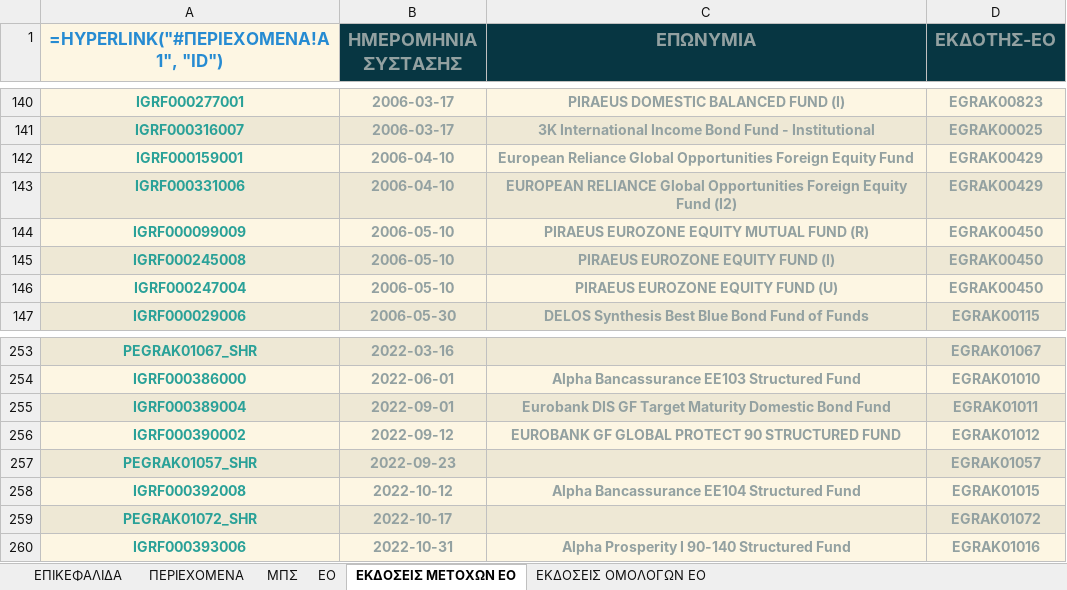
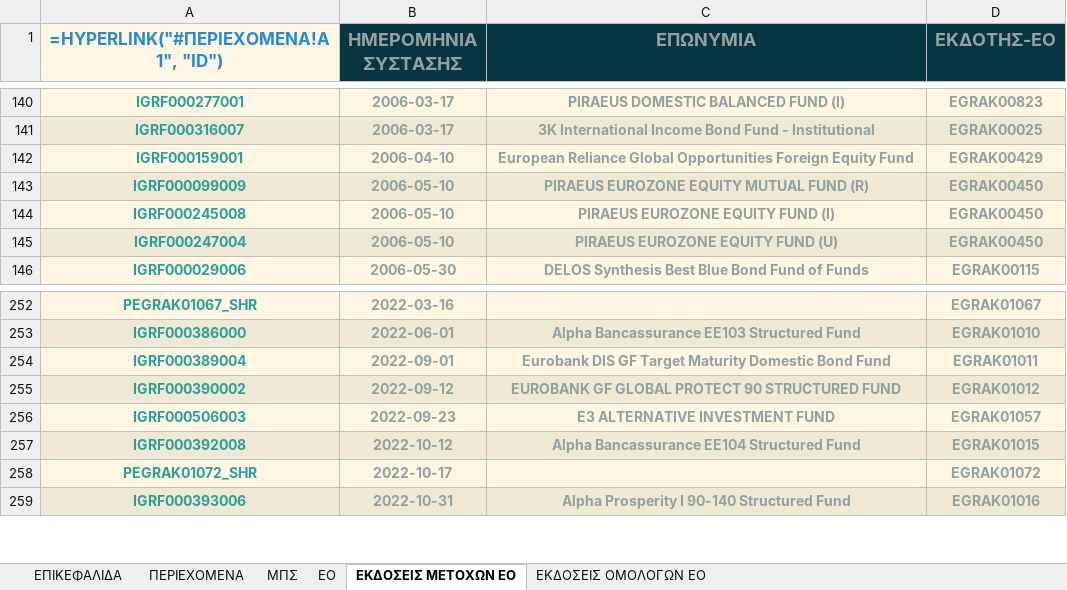
Before and after one commit to lerooze/ifdat-docs, an Excel workbook: docs/source/_static/structure/IFDAT-LIST.xlsx, sheet ΕΚΔΟΣΕΙΣ ΜΕΤΟΧΩΝ ΕΟ, drawn as a sheet; only a part is shown, gaps mark what is left out; values as stored, in another font and other column widths than the file's, no borders; formulas without a stored value are shown as written; removed rows and columns are numbered as before the commit, all else as after; the diff names each change by its address in the sheet, - before the commit and + after, or states it on an @@ line.

```diff
--- a/docs/source/_static/structure/IFDAT-LIST.xlsx (sheet ΕΚΔΟΣΕΙΣ ΜΕΤΟΧΩΝ ΕΟ)
+++ b/docs/source/_static/structure/IFDAT-LIST.xlsx (sheet ΕΚΔΟΣΕΙΣ ΜΕΤΟΧΩΝ ΕΟ)
-row 143: IGRF000331006 | 2006-04-10 | EUROPEAN RELIANCE Global Opportunities Foreign Equity Fund (I2) | EGRAK00429
-A256: PEGRAK01057_SHR
+A256: IGRF000506003
-C256 (ΕΠΩΝΥΜΙΑ): (empty)
+C256 (ΕΠΩΝΥΜΙΑ): E3 ALTERNATIVE INVESTMENT FUND
```
Also changed, not shown: sheet ΜΠΣ, sheet EO, sheet ΕΠΙΚΕΦΑΛΙΔΑ, docs/source/_static/examples/dbdat_aloumiotis_claim.xlsx, docs/source/_static/examples/ifdat_zuser_init.xlsx, 10 other files.
